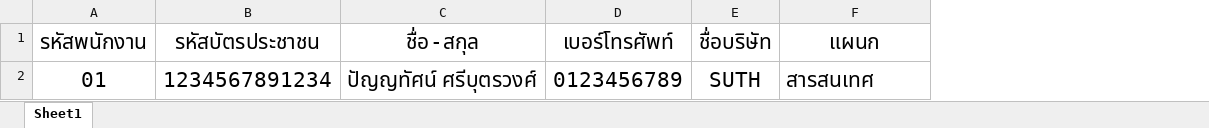
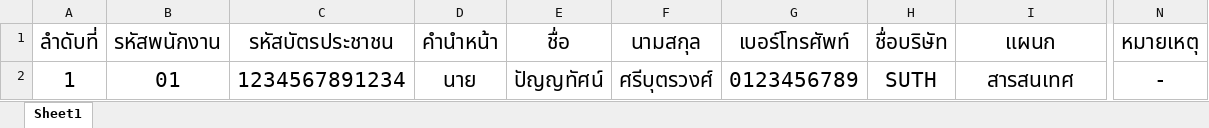
Before and after one commit to safepakchong02/Event-Reg-Project, an Excel workbook: asset/files/template.xlsx, sheet Sheet1, drawn as a sheet; only a part is shown, gaps mark what is left out; values as stored, in another font and other column widths than the file's, no borders; removed rows and columns are numbered as before the commit, all else as after; the diff names each change by its address in the sheet, - before the commit and + after, or states it on an @@ line.

Commit message:
modified:   asset/files/template.xlsx 	new file:   asset/img/suth_bg.jpg 	modified:   main/body/navbar.php 	modified:   main/body/status_login_error.php 	modified:   main/body/status_reg_success.php 	modified:   main/controller/emp_manage_ctrl.php 	modified:   main/controller/event_detail_import_ctrl.php 	modified:   main/controller/event_detail_manage_ctrl.php 	modified:   main/controller/event_detail_setting_ctrl.php 	modified:   main/controller/events_manage_ctrl.php 	modified:   main/controller/login_ctrl.php 	modified:   main/controller/reg_dashboard_ctrl.php 	modified:   main/controller/reg_register_ctrl.php 	modified:   main/controller/reg_search_ctrl.php 	modified:   main/function/function_main.php 	modified:   main/index.php 	modified:   main/model/emp/query_emp.php 	modified:   main/model/event/query_event.php 	modified:   main/model/event/query_event_detail.php 	modified:   main/model/event/query_event_detail_setting.php 	modified:   main/model/login/query_login.php 	modified:   main/model/reg/query_reg.php 	modified:   main/module/emp/dashboard.php 	modified:   main/module/event/dashboard.php 	modified:   main/module/event/event_detail.php 	modified:   main/module/event/event_detail_add.php 	modified:   main/module/event/event_detail_add_preview.php 	modified:   main/module/event/event_detail_edit.php 	modified:   main/module/event/event_detail_export.php 	modified:   main/module/event/event_detail_import.php 	modified:   main/module/event/event_detail_setting.php 	new file:   main/module/login/Captcha.php 	new file:   main/module/login/captchaImageSource.php 	modified:   main/module/login/login.php 	modified:   main/module/reg/event_dashboard.php 	modified:   main/module/reg/reg_dashboard.php 	modified:   main/module/reg/reg_register.php 	modified:   main/module/reg/reg_search.php 	new file:   sql/events.sql

```diff
--- a/asset/files/template.xlsx (sheet Sheet1)
+++ b/asset/files/template.xlsx (sheet Sheet1)
+column A (ลำดับที่), row 2: 1
-column C (ชื่อ-สกุล), row 2: ปัญญทัศน์ ศรีบุตรวงศ์
+column D (คำนำหน้า), row 2: นาย
+column E (ชื่อ), row 2: ปัญญทัศน์
+column F (นามสกุล), row 2: ศรีบุตรวงศ์
+column N (หมายเหตุ), row 2: -
-I2 alignment: left
+I2 alignment: center
```
Also changed, not shown: 38 other files.
